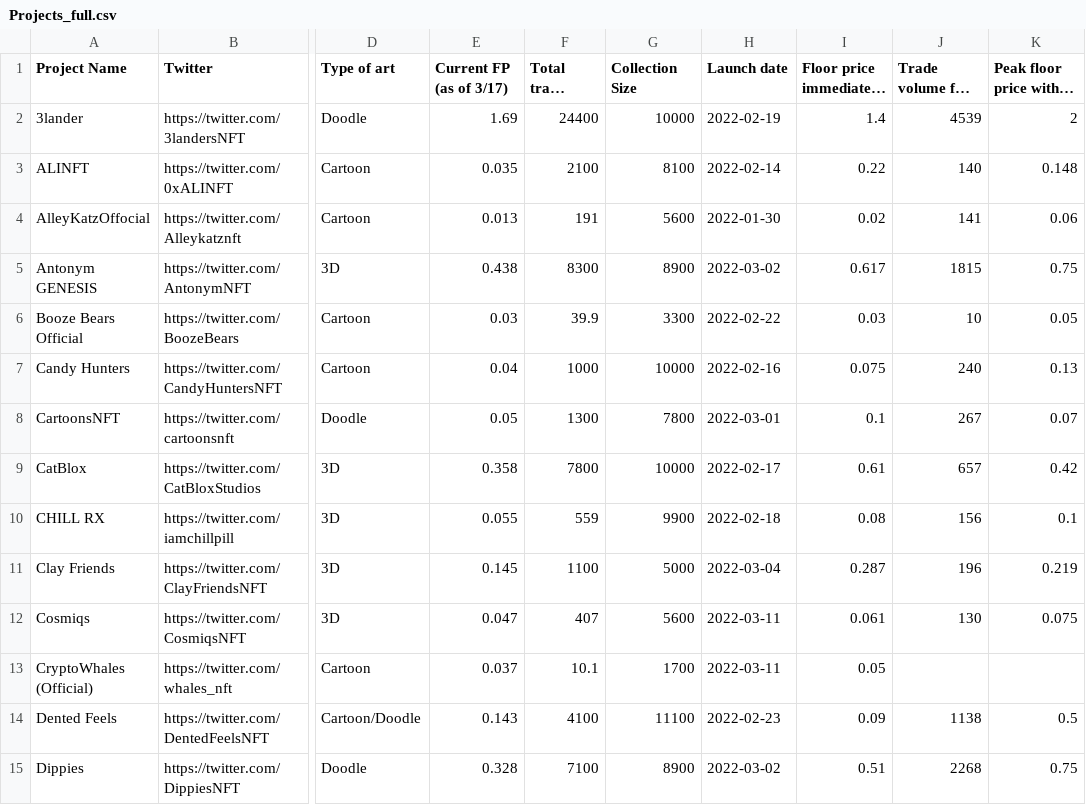
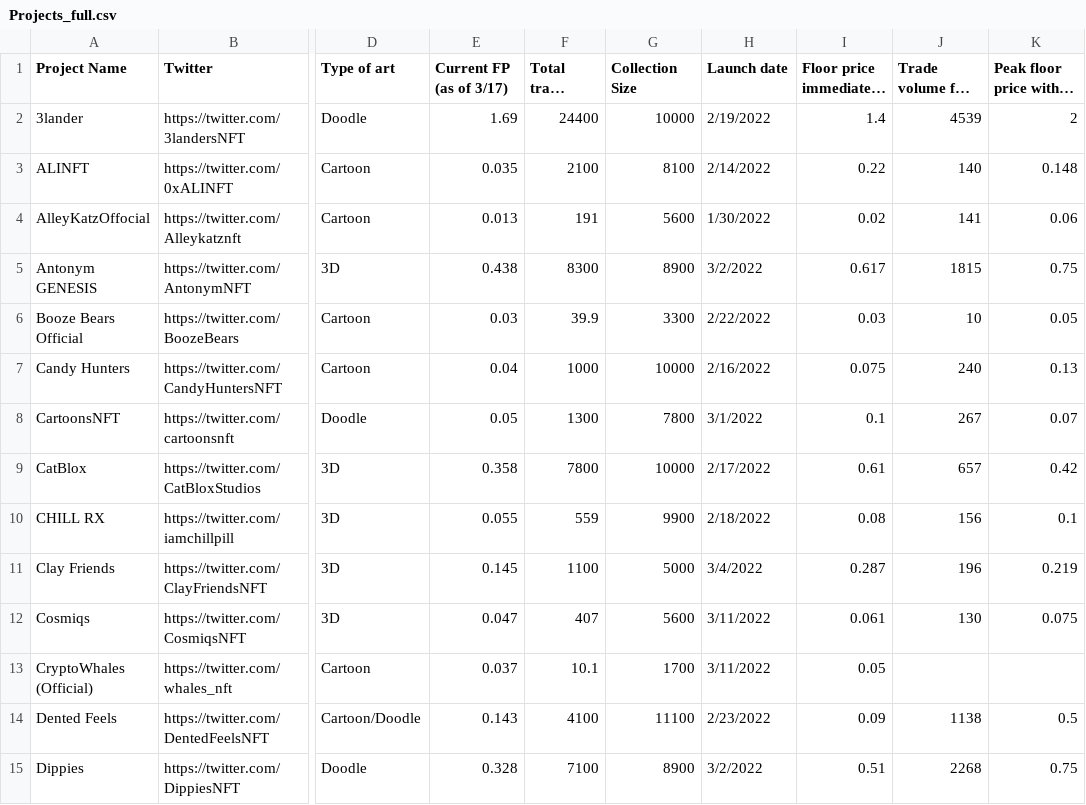
Before and after one commit to leslie-dees/pure_alpha, a CSV file: twitter_data/Projects_full.csv, drawn as a sheet; only a part is shown, gaps mark what is left out; long unchanged cells end in …; the diff covers the shown part only; the diff names each change by its address in the sheet, - before the commit and + after, or states it on an @@ line.

```diff
--- a/twitter_data/Projects_full.csv
+++ b/twitter_data/Projects_full.csv
-H2 (Launch date): 2022-02-19
+H2 (Launch date): 2/19/2022
-H3 (Launch date): 2022-02-14
+H3 (Launch date): 2/14/2022
-H4 (Launch date): 2022-01-30
+H4 (Launch date): 1/30/2022
-H5 (Launch date): 2022-03-02
+H5 (Launch date): 3/2/2022
-H6 (Launch date): 2022-02-22
+H6 (Launch date): 2/22/2022
-H7 (Launch date): 2022-02-16
+H7 (Launch date): 2/16/2022
-H8 (Launch date): 2022-03-01
+H8 (Launch date): 3/1/2022
-H9 (Launch date): 2022-02-17
+H9 (Launch date): 2/17/2022
-H10 (Launch date): 2022-02-18
+H10 (Launch date): 2/18/2022
-H11 (Launch date): 2022-03-04
+H11 (Launch date): 3/4/2022
-H12:H13 (Launch date): 2022-03-11
+H12:H13 (Launch date): 3/11/2022
-H14 (Launch date): 2022-02-23
+H14 (Launch date): 2/23/2022
-H15 (Launch date): 2022-03-02
+H15 (Launch date): 3/2/2022
```
Also changed, not shown: 27 edited cells elsewhere in this file, twitter_data/Projects.csv, 12 other files.
